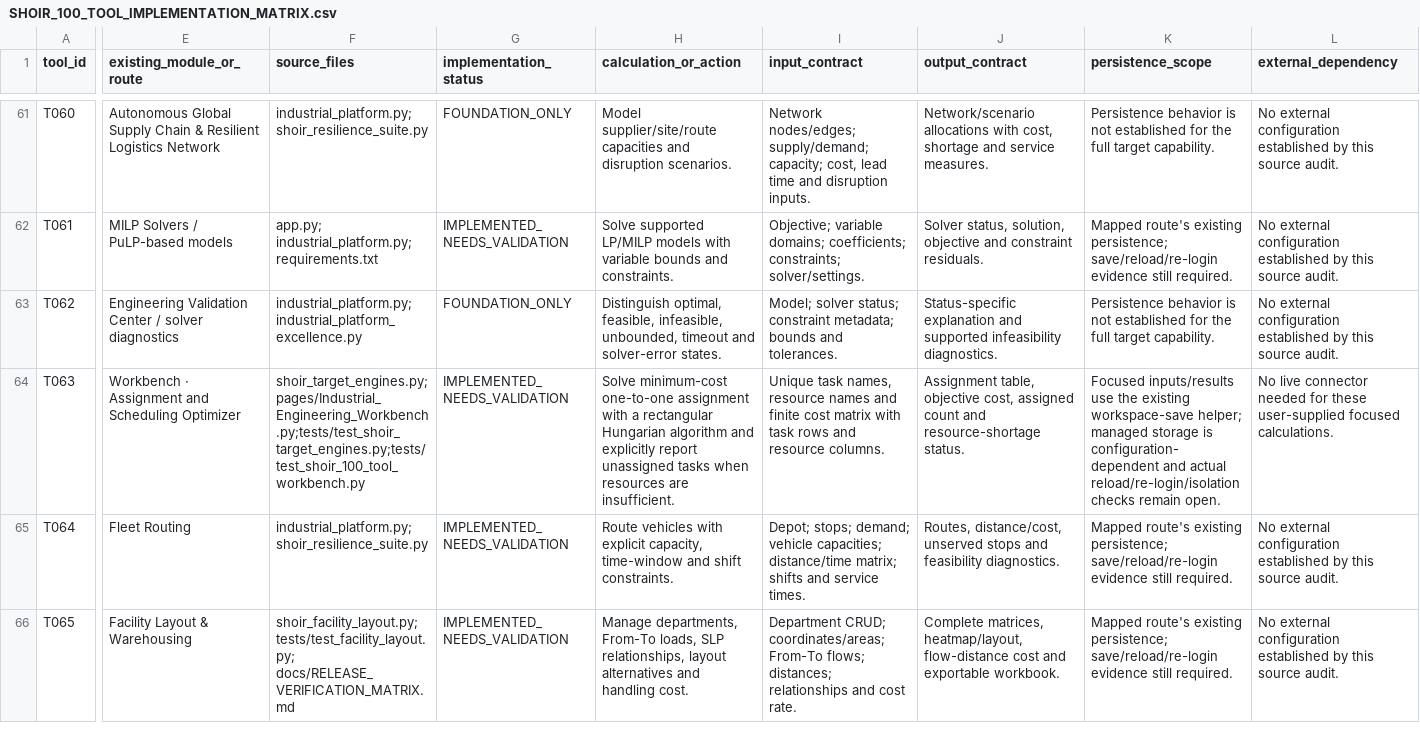
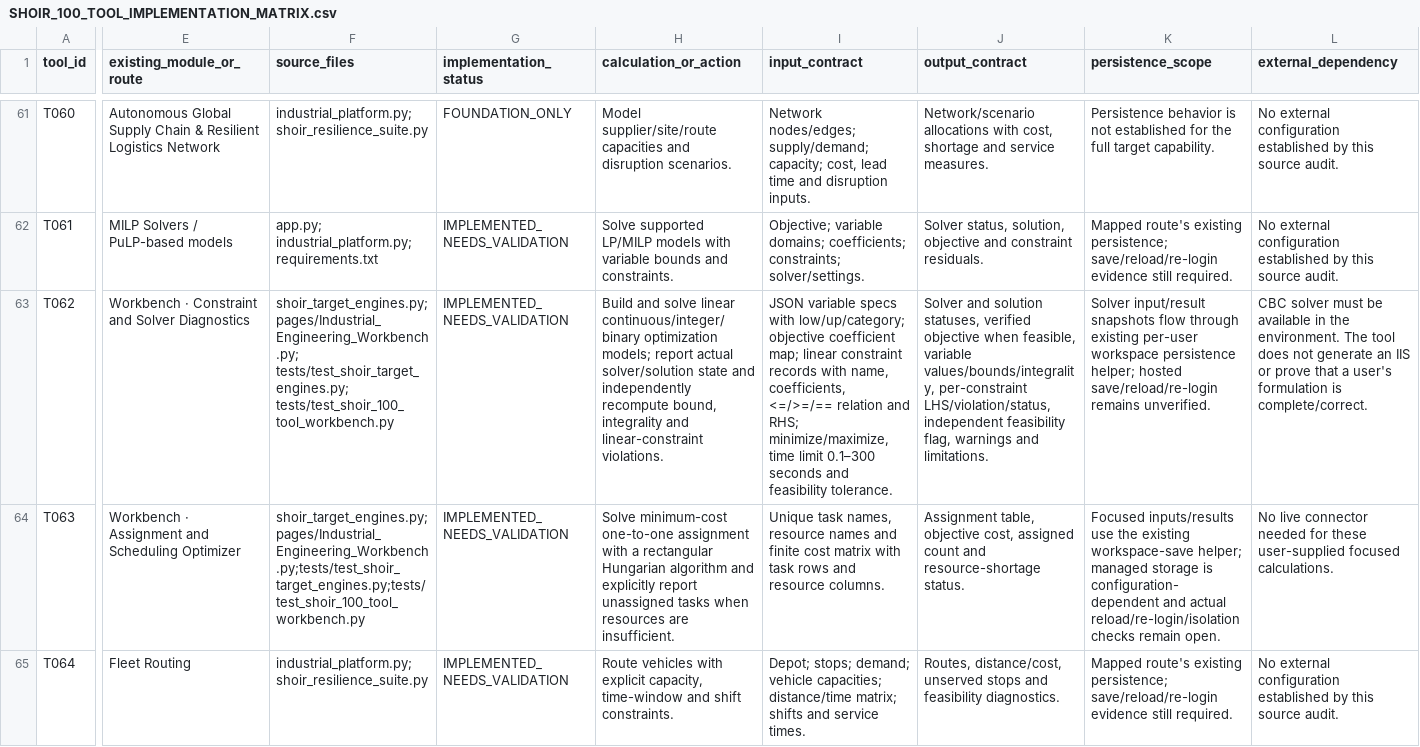
Before and after one commit to MSJ1708/shoir-ie, a CSV file: docs/SHOIR_100_TOOL_IMPLEMENTATION_MATRIX.csv, drawn as a sheet; only a part is shown, gaps mark what is left out; the shorter side is filled out with more unchanged rows; the diff covers the shown part only; the diff names each change by its address in the sheet, - before the commit and + after, or states it on an @@ line.

Commit message:
Update 100-tool matrix for integrated solver, simulation and reproducibility methods

```diff
--- a/docs/SHOIR_100_TOOL_IMPLEMENTATION_MATRIX.csv
+++ b/docs/SHOIR_100_TOOL_IMPLEMENTATION_MATRIX.csv
-E63 (existing_module_or_route): Engineering Validation Center / solver diagnostics
+E63 (existing_module_or_route): Workbench · Constraint and Solver Diagnostics
-F63 (source_files): industrial_platform.py; industrial_platform_excellence.py
+F63 (source_files): shoir_target_engines.py; pages/Industrial_Engineering_Workbench.py; tests/test_shoir_target_engines.py; tests/test_shoir_100_tool_workbench.py
-G63 (implementation_status): FOUNDATION_ONLY
+G63 (implementation_status): IMPLEMENTED_NEEDS_VALIDATION
-H63 (calculation_or_action): Distinguish optimal, feasible, infeasible, unbounded, timeout and solver-error states.
+H63 (calculation_or_action): Build and solve linear continuous/integer/binary optimization models; report actual solver/solution state and independently recompute bound, integrality and linear-constraint violations.
-I63 (input_contract): Model; solver status; constraint metadata; bounds and tolerances.
+I63 (input_contract): JSON variable specs with low/up/category; objective coefficient map; linear constraint records with name, coefficients, <=/>=/== relation and RHS; minimize/maximize, time limit 0.1–300 seconds and feasibility tolerance.
-J63 (output_contract): Status-specific explanation and supported infeasibility diagnostics.
+J63 (output_contract): Solver and solution statuses, verified objective when feasible, variable values/bounds/integrality, per-constraint LHS/violation/status, independent feasibility flag, warnings and limitations.
-K63 (persistence_scope): Persistence behavior is not established for the full target capability.
+K63 (persistence_scope): Solver input/result snapshots flow through existing per-user workspace persistence helper; hosted save/reload/re-login remains unverified.
-L63 (external_dependency): No external configuration established by this source audit.
+L63 (external_dependency): CBC solver must be available in the environment. The tool does not generate an IIS or prove that a user's formulation is complete/correct.
```
Also changed, not shown: 37 edited cells elsewhere in this file.
